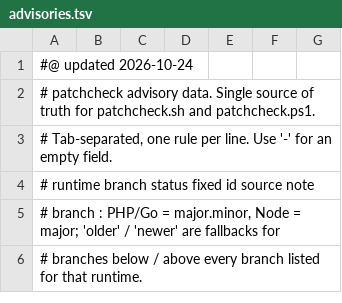
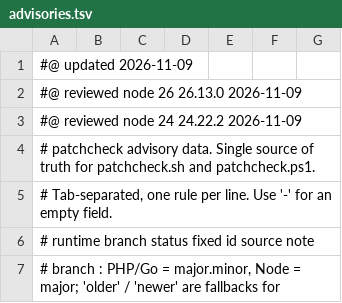
Before and after one commit to rahuldeeptech-spe/rd, a TSV file: advisories.tsv, drawn as a sheet; only a part is shown; the shorter side is filled out with more unchanged rows.

```diff
--- a/advisories.tsv
+++ b/advisories.tsv
@@ -1,2 +1,4 @@
-#@ updated 2026-10-24
+#@ updated 2026-11-09
+#@ reviewed node 26 26.13.0 2026-11-09
+#@ reviewed node 24 24.22.2 2026-11-09
 # patchcheck advisory data. Single source of truth for patchcheck.sh and patchcheck.ps1.
```
